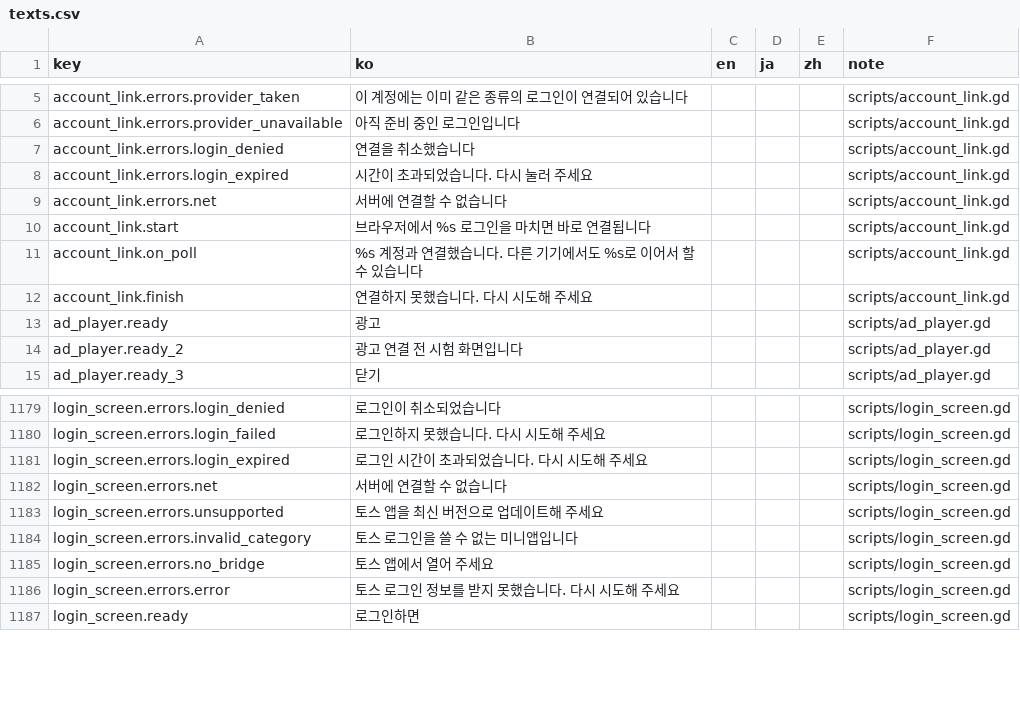
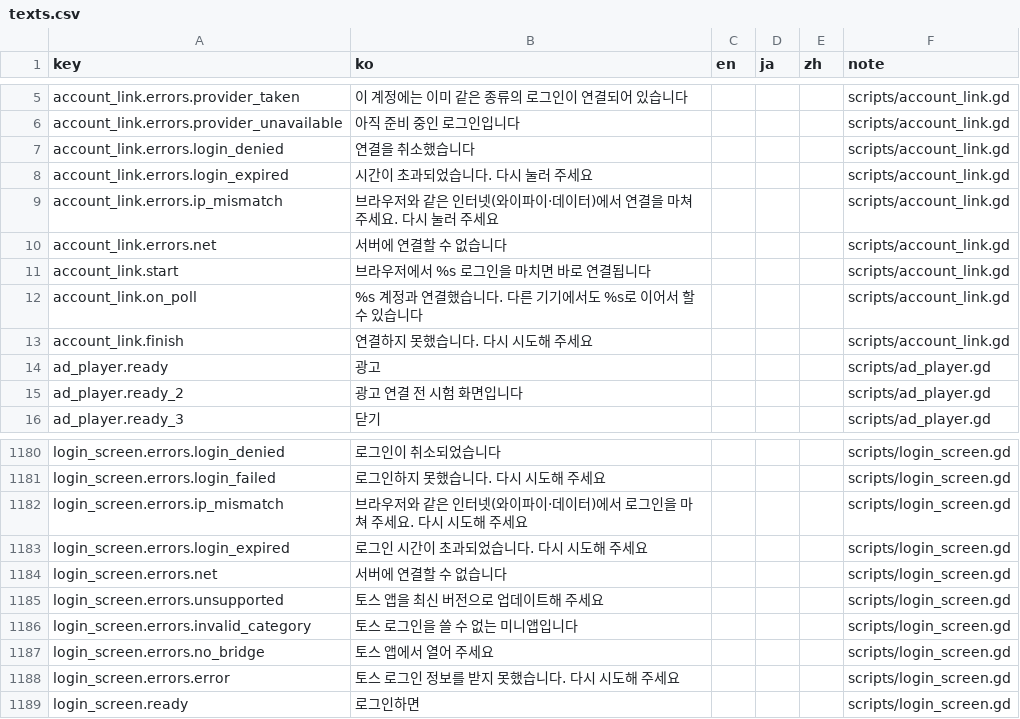
Before and after one commit to ILSEONG/CastleRPG, a CSV file: data/texts.csv, drawn as a sheet; only a part is shown, gaps mark what is left out.

```diff
--- a/data/texts.csv
+++ b/data/texts.csv
@@ -8,2 +8,3 @@ account_link.errors.login_denied,연결을 취소했습니다,,,,scripts/account
 account_link.errors.login_expired,시간이 초과되었습니다. 다시 눌러 주세요,,,,scripts/account_link.gd
+account_link.errors.ip_mismatch,브라우저와 같은 인터넷(와이파이·데이터)에서 연결을 마쳐 주세요. 다시 눌러 주세요,,,,scripts/account_link.gd
 account_link.errors.net,서버에 연결할 수 없습니다,,,,scripts/account_link.gd
@@ -1180,2 +1181,3 @@ login_screen.errors.login_denied,로그인이 취소되었습니다,,,,scripts/l
 login_screen.errors.login_failed,로그인하지 못했습니다. 다시 시도해 주세요,,,,scripts/login_screen.gd
+login_screen.errors.ip_mismatch,브라우저와 같은 인터넷(와이파이·데이터)에서 로그인을 마쳐 주세요. 다시 시도해 주세요,,,,scripts/login_screen.gd
 login_screen.errors.login_expired,로그인 시간이 초과되었습니다. 다시 시도해 주세요,,,,scripts/login_screen.gd
```
Also changed, not shown: 5 other files.
